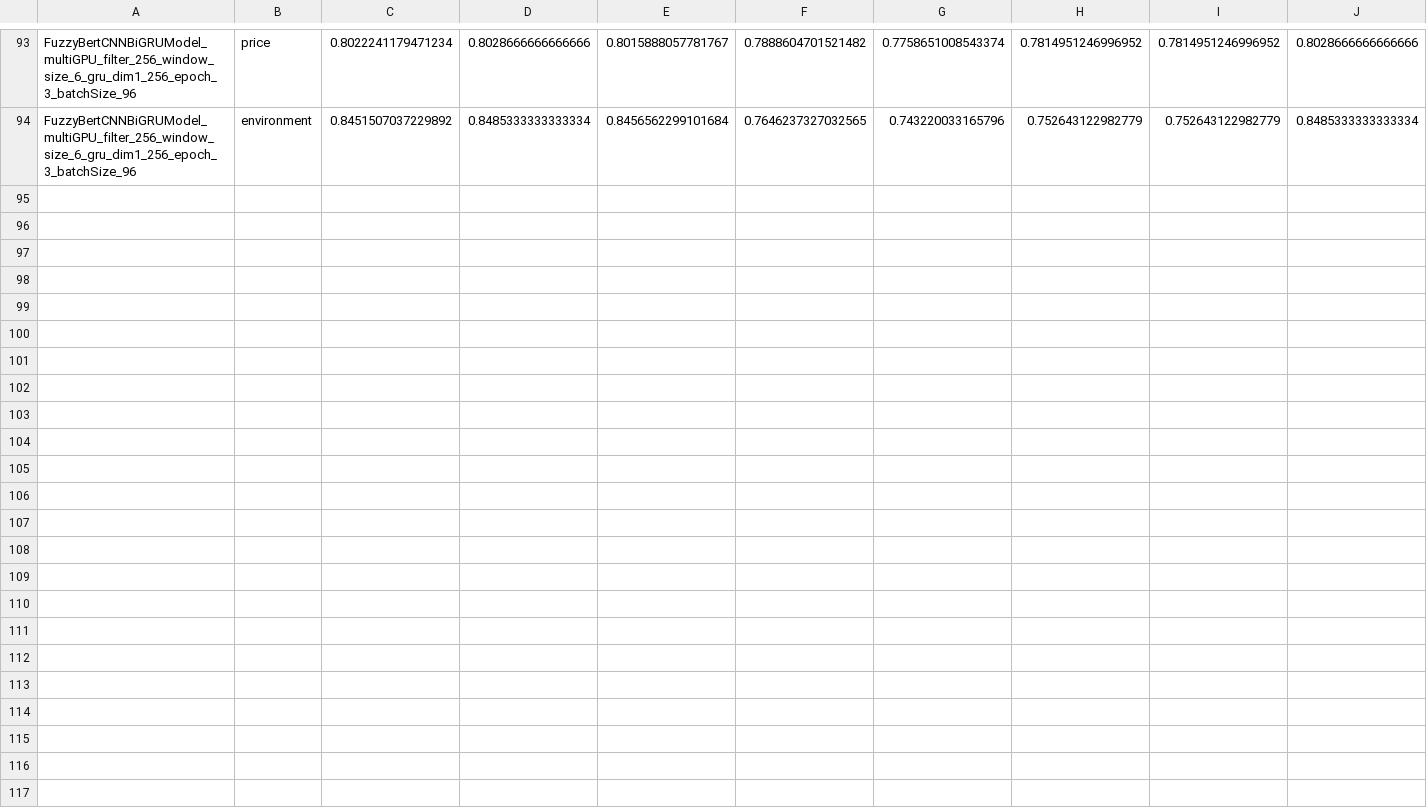
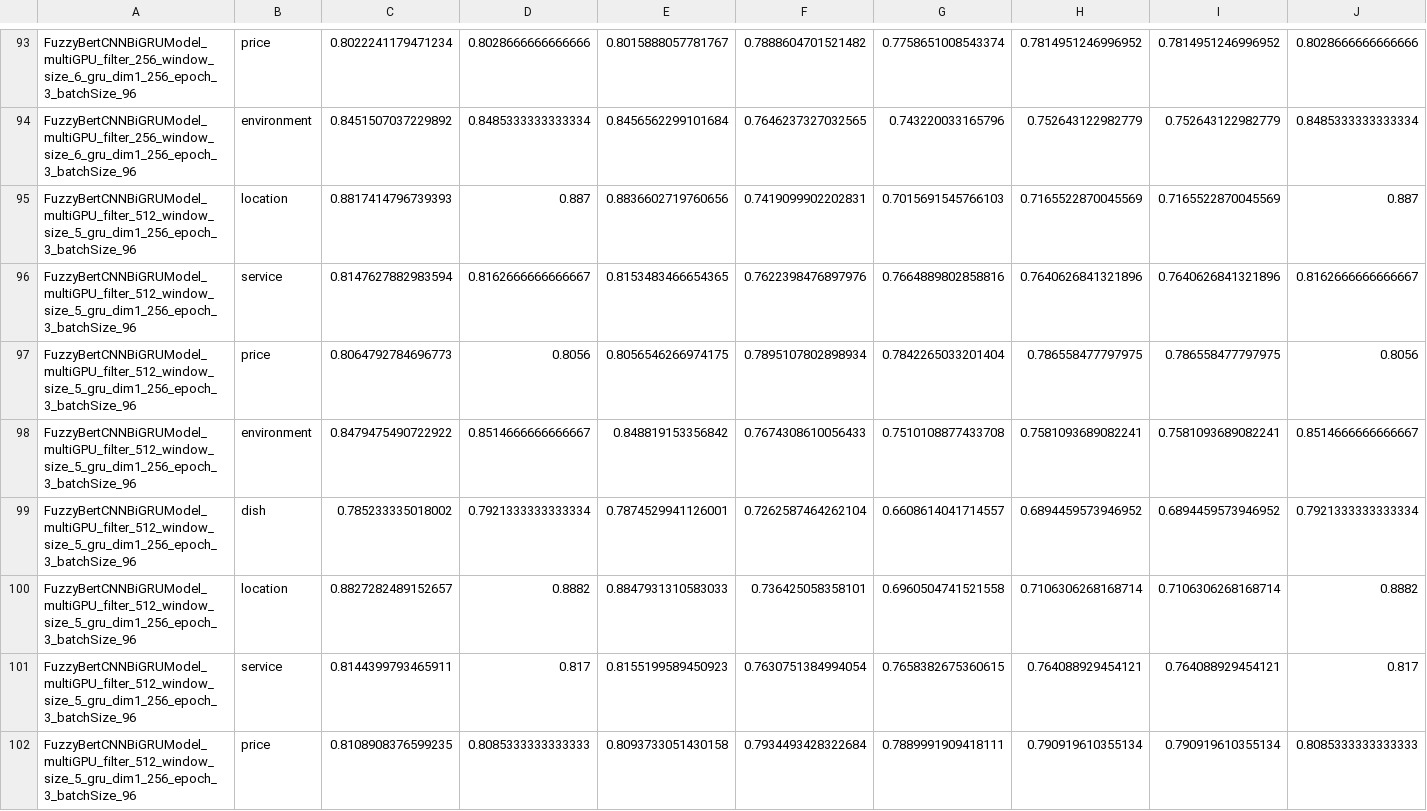
Before and after one commit to JackiyWu/sentimentAnalysis, a CSV file: result/result_absa_FuzzyBertCNNBiGRUModel_multiGPU_old.csv, drawn as a sheet; only a part is shown, gaps mark what is left out; the diff covers the shown part only; the diff names each change by its address in the sheet, - before the commit and + after, or states it on an @@ line.

Commit message:
window size

```diff
--- a/result/result_absa_FuzzyBertCNNBiGRUModel_multiGPU_old.csv
+++ b/result/result_absa_FuzzyBertCNNBiGRUModel_multiGPU_old.csv
+row 95: FuzzyBertCNNBiGRUModel_multiGPU_filter_512_window_size_5_gru_dim1_256_epoch_3_batchSize_96 | location | 0.8817414796739393 | 0.887 | 0.8836602719760656 | 0.7419099902202831 | 0.7015691545766103 | 0.7165522870045569 | 0.7165522870045569 | 0.887
+row 96: FuzzyBertCNNBiGRUModel_multiGPU_filter_512_window_size_5_gru_dim1_256_epoch_3_batchSize_96 | service | 0.8147627882983594 | 0.8162666666666667 | 0.8153483466654365 | 0.7622398476897976 | 0.7664889802858816 | 0.7640626841321896 | 0.7640626841321896 | 0.8162666666666667
+row 97: FuzzyBertCNNBiGRUModel_multiGPU_filter_512_window_size_5_gru_dim1_256_epoch_3_batchSize_96 | price | 0.8064792784696773 | 0.8056 | 0.8056546266974175 | 0.7895107802898934 | 0.7842265033201404 | 0.786558477797975 | 0.786558477797975 | 0.8056
+row 98: FuzzyBertCNNBiGRUModel_multiGPU_filter_512_window_size_5_gru_dim1_256_epoch_3_batchSize_96 | environment | 0.8479475490722922 | 0.8514666666666667 | 0.848819153356842 | 0.7674308610056433 | 0.7510108877433708 | 0.7581093689082241 | 0.7581093689082241 | 0.8514666666666667
+row 99: FuzzyBertCNNBiGRUModel_multiGPU_filter_512_window_size_5_gru_dim1_256_epoch_3_batchSize_96 | dish | 0.785233335018002 | 0.7921333333333334 | 0.7874529941126001 | 0.7262587464262104 | 0.6608614041714557 | 0.6894459573946952 | 0.6894459573946952 | 0.7921333333333334
+row 100: FuzzyBertCNNBiGRUModel_multiGPU_filter_512_window_size_5_gru_dim1_256_epoch_3_batchSize_96 | location | 0.8827282489152657 | 0.8882 | 0.8847931310583033 | 0.736425058358101 | 0.6960504741521558 | 0.7106306268168714 | 0.7106306268168714 | 0.8882
+row 101: FuzzyBertCNNBiGRUModel_multiGPU_filter_512_window_size_5_gru_dim1_256_epoch_3_batchSize_96 | service | 0.8144399793465911 | 0.817 | 0.8155199589450923 | 0.7630751384994054 | 0.7658382675360615 | 0.764088929454121 | 0.764088929454121 | 0.817
+row 102: FuzzyBertCNNBiGRUModel_multiGPU_filter_512_window_size_5_gru_dim1_256_epoch_3_batchSize_96 | price | 0.8108908376599235 | 0.8085333333333333 | 0.8093733051430158 | 0.7934493428322684 | 0.7889991909418111 | 0.790919610355134 | 0.790919610355134 | 0.8085333333333333
```
Also changed, not shown: 8 added rows elsewhere in this file, 4 other files.
